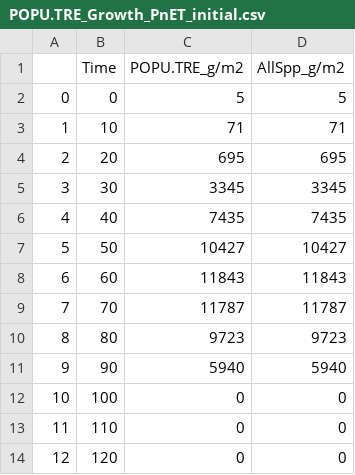
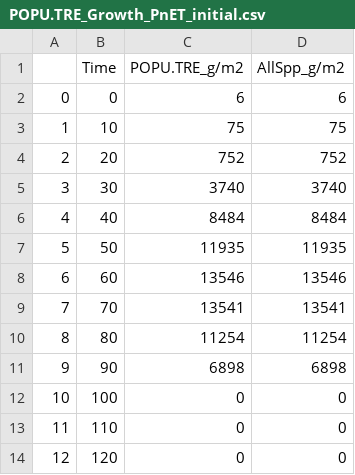
Before and after one commit to Klemet/Calibration_PnET_DIVERSE, a CSV file: calibrationJupyterBook/StartingCalibrationTest/SpeciesParametersSets/Checkup_Step1/POPU.TRE_Growth_PnET_initial.csv, drawn as a sheet; only a part is shown.

```diff
--- a/calibrationJupyterBook/StartingCalibrationTest/SpeciesParametersSets/Checkup_Step1/POPU.TRE_Growth_PnET_initial.csv
+++ b/calibrationJupyterBook/StartingCalibrationTest/SpeciesParametersSets/Checkup_Step1/POPU.TRE_Growth_PnET_initial.csv
@@ -1,12 +1,12 @@
 ,Time,POPU.TRE_g/m2,AllSpp_g/m2
-0,0,5,5
-1,10,71,71
-2,20,695,695
-3,30,3345,3345
-4,40,7435,7435
-5,50,10427,10427
-6,60,11843,11843
-7,70,11787,11787
-8,80,9723,9723
-9,90,5940,5940
+0,0,6,6
+1,10,75,75
+2,20,752,752
+3,30,3740,3740
+4,40,8484,8484
+5,50,11935,11935
+6,60,13546,13546
+7,70,13541,13541
+8,80,11254,11254
+9,90,6898,6898
 10,100,0,0
```
Also changed, not shown: calibrationJupyterBook/StartingCalibrationTest/SpeciesParametersSets/Checkup_Step1/ACER.SAH_Growth_PnET.csv, calibrationJupyterBook/StartingCalibrationTest/SpeciesParametersSets/Checkup_Step1/ACER.SAH_Growth_PnET_initial.csv, 26 other files.
